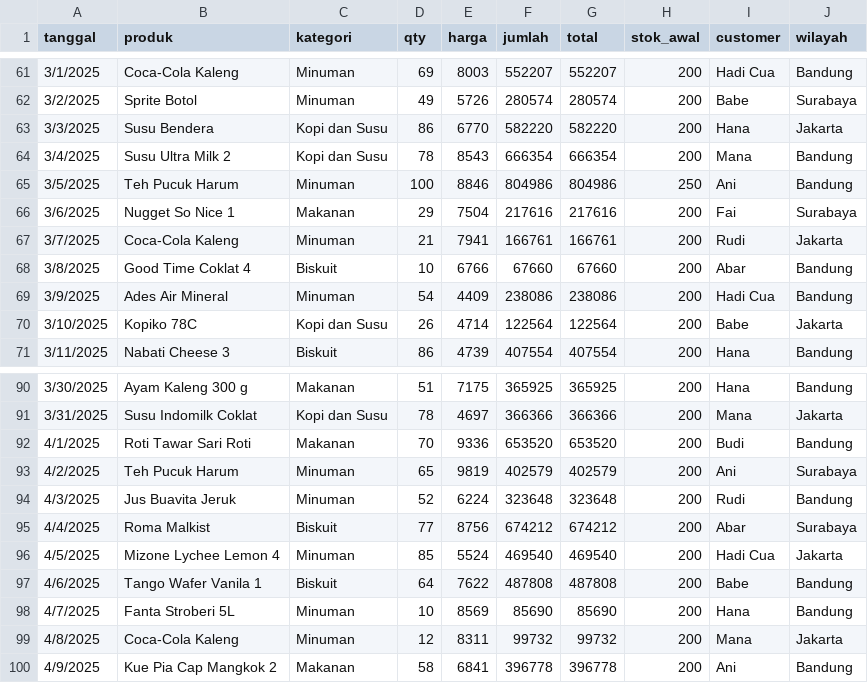
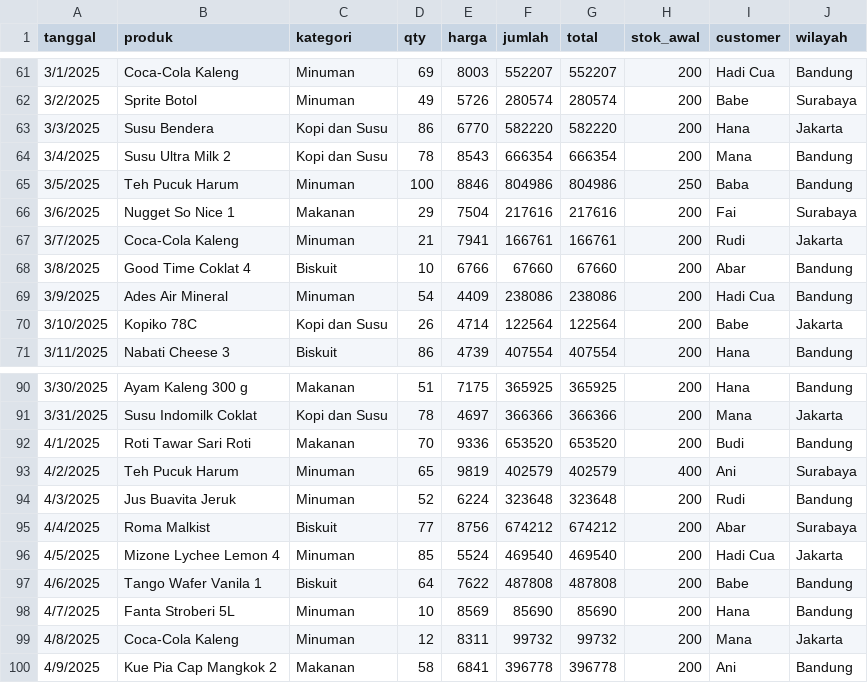
Before and after one commit to zuied/streamlit_pythonBI_dashboard, a CSV file: dashboard_penjualan/penjualan.csv, drawn as a sheet; only a part is shown, gaps mark what is left out.

Commit message:
update  pada data penjualan

```diff
--- a/dashboard_penjualan/penjualan.csv
+++ b/dashboard_penjualan/penjualan.csv
@@ -64,3 +64,3 @@ tanggal,produk,kategori,qty,harga,jumlah,total,stok_awal,customer,wilayah
 3/4/2025,Susu Ultra Milk 2,Kopi dan Susu,78,8543,666354,666354,200,Mana,Bandung
-3/5/2025,Teh Pucuk Harum,Minuman,100,8846,804986,804986,250,Ani,Bandung
+3/5/2025,Teh Pucuk Harum,Minuman,100,8846,804986,804986,250,Baba,Bandung
 3/6/2025,Nugget So Nice 1,Makanan,29,7504,217616,217616,200,Fai,Surabaya
@@ -92,3 +92,3 @@ tanggal,produk,kategori,qty,harga,jumlah,total,stok_awal,customer,wilayah
 4/1/2025,Roti Tawar Sari Roti,Makanan,70,9336,653520,653520,200,Budi,Bandung
-4/2/2025,Teh Pucuk Harum,Minuman,65,9819,402579,402579,200,Ani,Surabaya
+4/2/2025,Teh Pucuk Harum,Minuman,65,9819,402579,402579,400,Ani,Surabaya
 4/3/2025,Jus Buavita Jeruk,Minuman,52,6224,323648,323648,200,Rudi,Bandung
```
